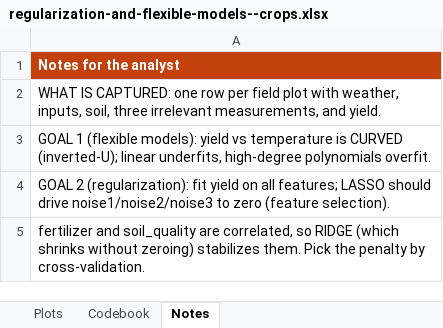
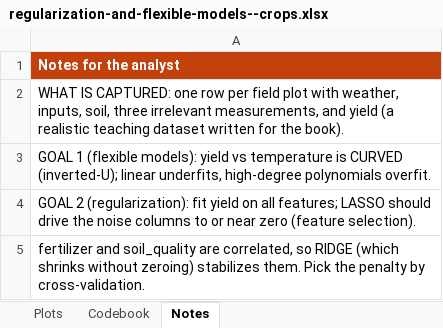
Before and after one commit to johnfisher-ai/Statistics-Data-Science-AI-Visual-Book, an Excel workbook: data/regularization-and-flexible-models--crops.xlsx, sheet Notes, drawn as a sheet; values as stored, in another font and other column widths than the file's, no borders; the diff names each change by its address in the sheet, - before the commit and + after, or states it on an @@ line.

```diff
--- a/data/regularization-and-flexible-models--crops.xlsx (sheet Notes)
+++ b/data/regularization-and-flexible-models--crops.xlsx (sheet Notes)
-A2: …measurements, and yield.
+A2: …measurements, and yield (a realistic teaching dataset written for the book).
-A4: …should drive noise1/noise2/noise3 to zero (feature…
+A4: …should drive the noise columns to or near zero (feature…
```
Also changed, not shown: 3 other files.
